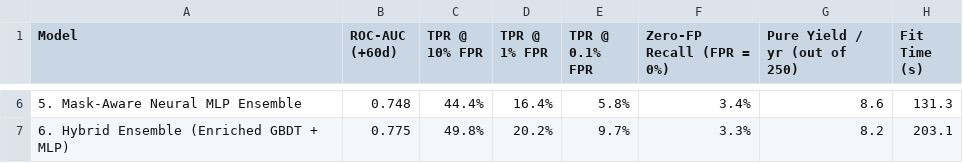
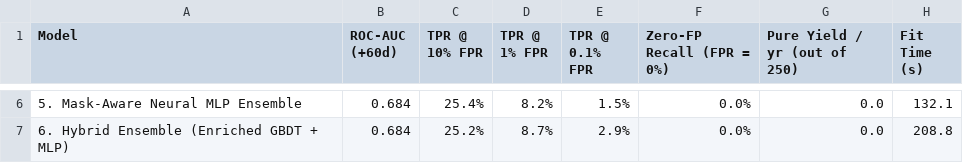
Before and after one commit to anachoponte/Colour-Magnitude-SNe, a CSV file: docs/figures/model_comparison/slide_table_all_lensed_main.csv, drawn as a sheet; only a part is shown, gaps mark what is left out; the diff covers the shown part only.

```diff
--- a/docs/figures/model_comparison/slide_table_all_lensed_main.csv
+++ b/docs/figures/model_comparison/slide_table_all_lensed_main.csv
@@ -6,2 +6,2 @@ Model,ROC-AUC (+60d),TPR @ 10% FPR,TPR @ 1% FPR,TPR @ 0.1% FPR,Zero-FP Recall (F
-5. Mask-Aware Neural MLP Ensemble,0.748,44.4%,16.4%,5.8%,3.4%,8.6,131.3
-6. Hybrid Ensemble (Enriched GBDT + MLP),0.775,49.8%,20.2%,9.7%,3.3%,8.2,203.1
+5. Mask-Aware Neural MLP Ensemble,0.684,25.4%,8.2%,1.5%,0.0%,0.0,132.1
+6. Hybrid Ensemble (Enriched GBDT + MLP),0.684,25.2%,8.7%,2.9%,0.0%,0.0,208.8
```
Also changed, not shown: 27 edited cells elsewhere in this file, docs/figures/model_comparison/slide_table_all_lensed_by_epoch.csv, docs/figures/model_comparison/slide_table_lensed_ia_by_epoch.csv, 2 other files.
